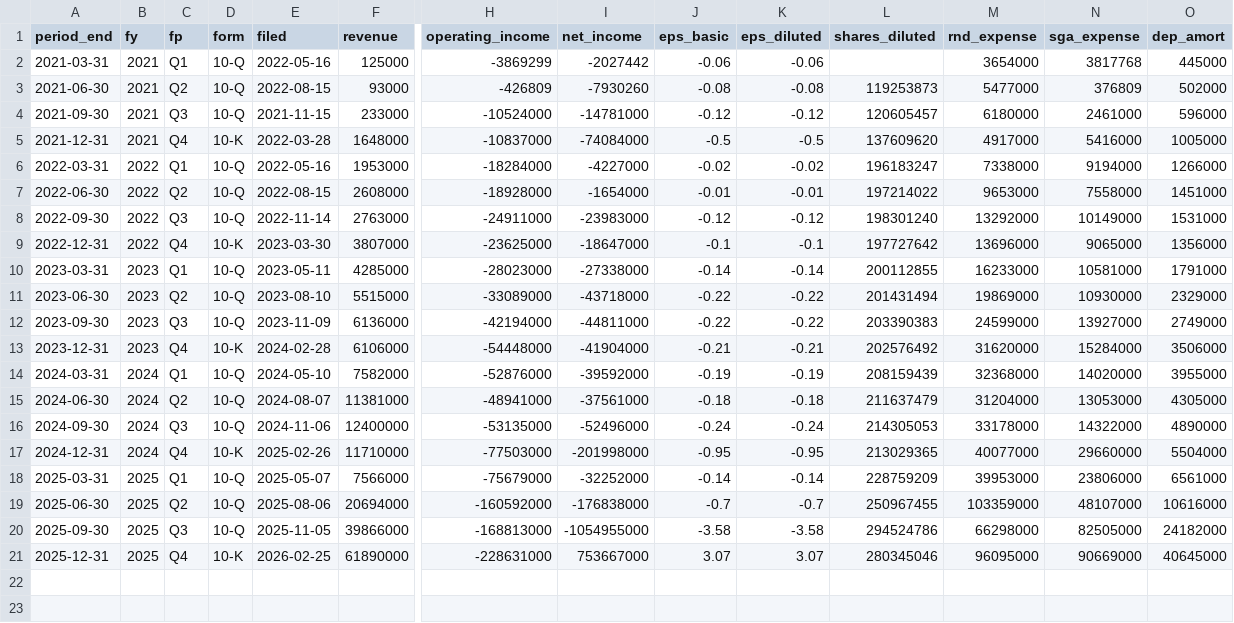
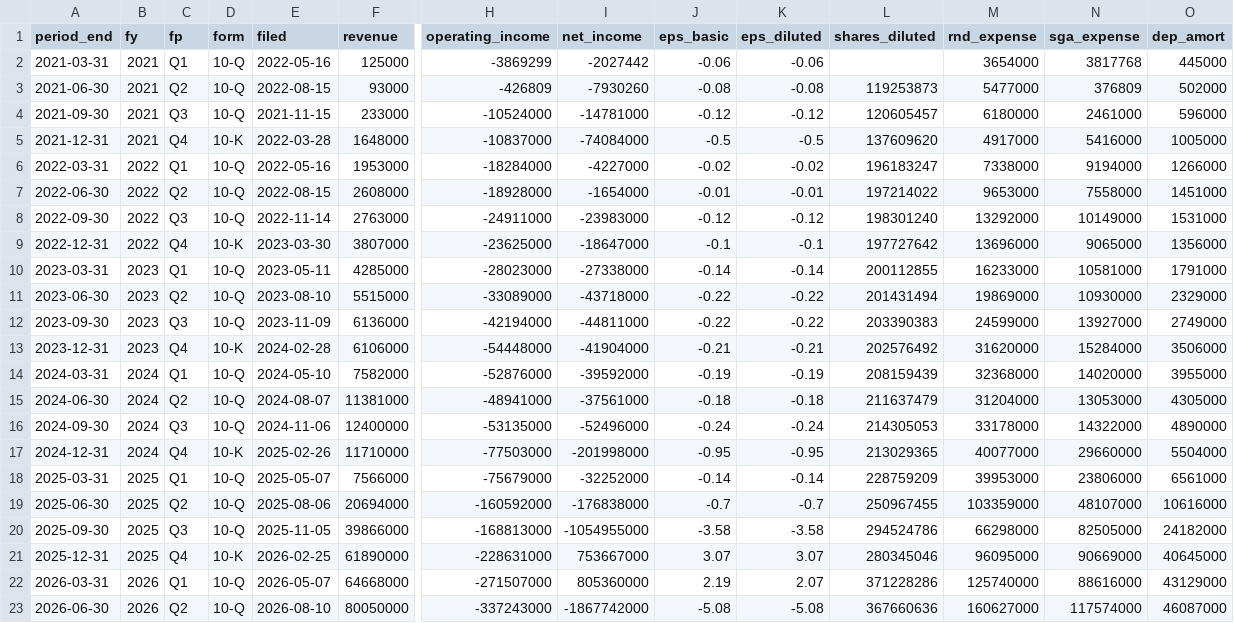
Before and after one commit to yennanliu/finance_data, a CSV file: data/fundamentals/ionq.csv, drawn as a sheet; only a part is shown, gaps mark what is left out; rows hold the shown columns only; the diff names each change by its address in the sheet, - before the commit and + after, or states it on an @@ line.

```diff
--- a/data/fundamentals/ionq.csv
+++ b/data/fundamentals/ionq.csv
+row 22: 2026-03-31 | 2026 | Q1 | 10-Q | 2026-05-07 | 64668000 | -271507000 | 805360000 | 2.19 | 2.07 | 371228286 | 125740000 | 88616000 | 43129000
+row 23: 2026-06-30 | 2026 | Q2 | 10-Q | 2026-08-10 | 80050000 | -337243000 | -1867742000 | -5.08 | -5.08 | 367660636 | 160627000 | 117574000 | 46087000
```
Also changed, not shown: data/fundamentals/avgo.csv, data/fundamentals/mrvl.csv, 16 other files.
